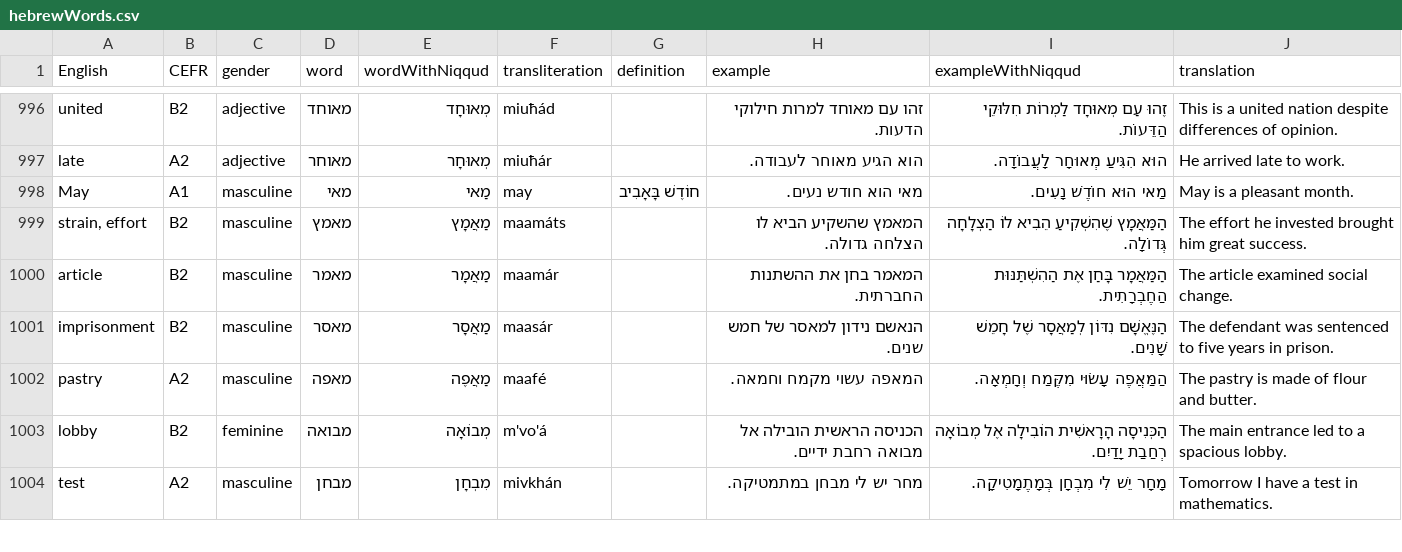
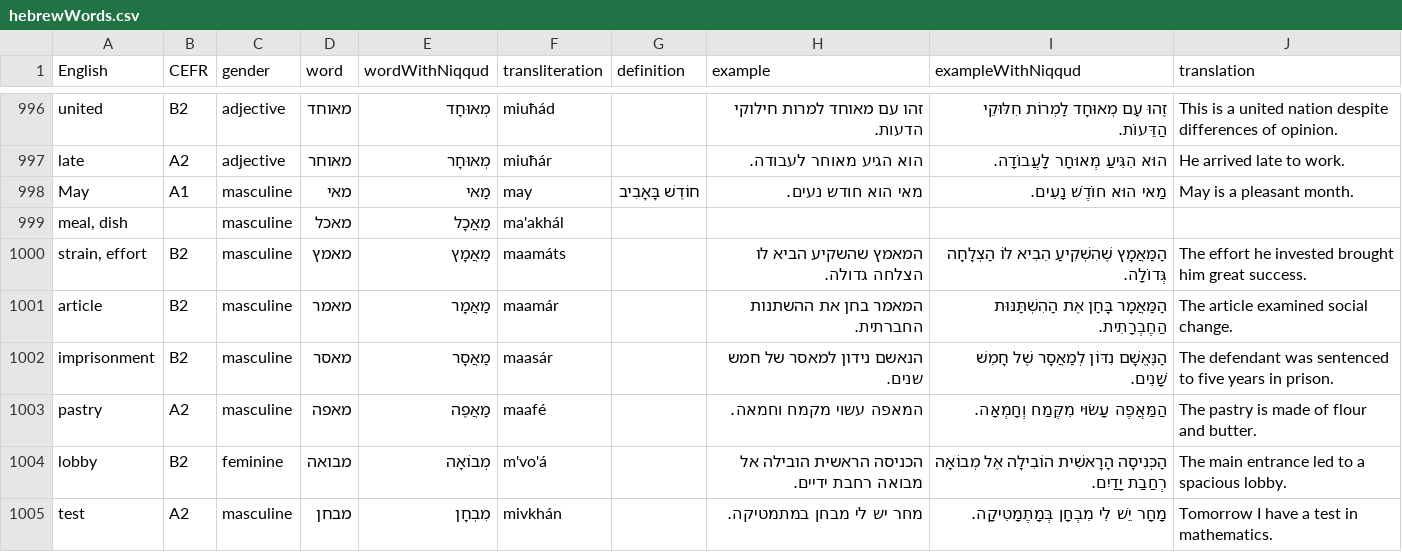
Before and after one commit to osloandrew/hebrew, a CSV file: hebrewWords.csv, drawn as a sheet; only a part is shown, gaps mark what is left out.

Commit message:
....

```diff
--- a/hebrewWords.csv
+++ b/hebrewWords.csv
@@ -1005,2 +1005,3 @@ late,A2,adjective,מאוחר,מְאוּחָר,miuħár,,הוא הגיע מאוח
 May,A1,masculine,מאי,מַאי,may,חוֹדֶשׁ בָּאָבִיב,מאי הוא חודש נעים.,מַאי הוּא חוֹדֶשׁ נָעִים.,May is a pleasant month.
+"meal, dish",,masculine,מאכל,מַאֲכָל,ma'akhál,,,,
 "strain, effort",B2,masculine,מאמץ,מַאֲמָץ,maamáts,,המאמץ שהשקיע הביא לו הצלחה גדולה.,הַמַּאֲמָץ שֶׁהִשְׁקִיעַ הֵבִיא לוֹ הַצְלָחָה גְּדוֹלָה.,The effort he invested brought him great success.
```
